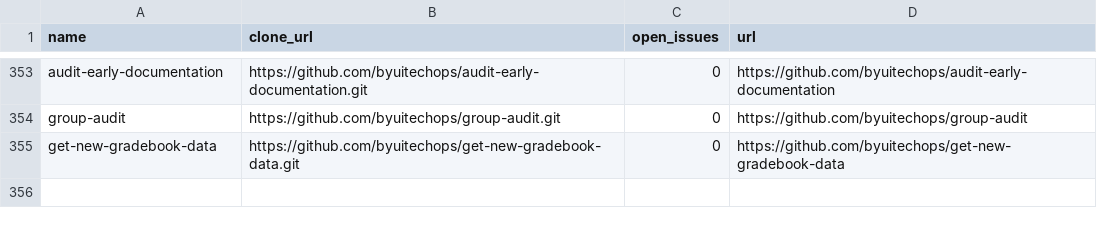
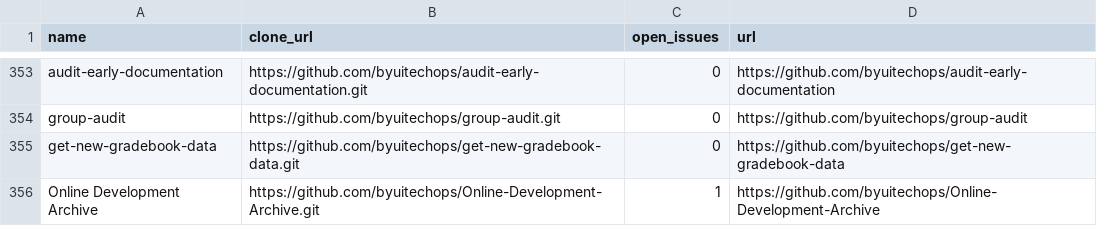
Before and after one commit to byuitechops/github-to-tfs, a CSV file: repos.csv, drawn as a sheet; only a part is shown, gaps mark what is left out; the diff names each change by its address in the sheet, - before the commit and + after, or states it on an @@ line.

Commit message:
finished createIssues.js functionality

```diff
--- a/repos.csv
+++ b/repos.csv
+row 356: Online Development Archive | https://github.com/byuitechops/Online-Development-Archive.git | 1 | https://github.com/byuitechops/Online-Development-Archive
```
Also changed, not shown: 3 other files.
